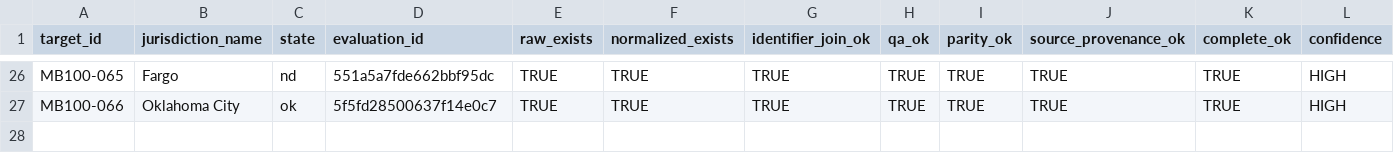
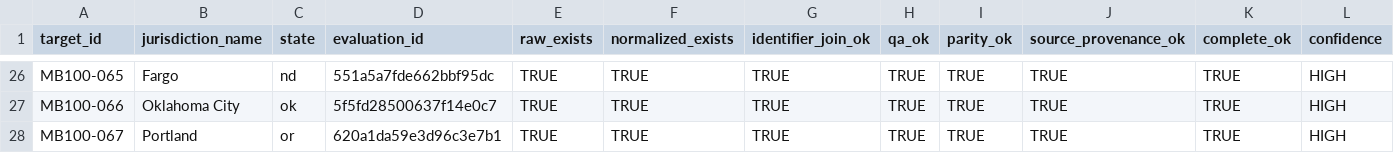
Before and after one commit to MightyLoud/Civic-Cartography, a CSV file: evidence/measured-batch-100/completion-register.csv, drawn as a sheet; only a part is shown, gaps mark what is left out; rows hold the shown columns only; the diff names each change by its address in the sheet, - before the commit and + after, or states it on an @@ line.

```diff
--- a/evidence/measured-batch-100/completion-register.csv
+++ b/evidence/measured-batch-100/completion-register.csv
+row 28: MB100-067 | Portland | or | 620a1da59e3d96c3e7b1 | TRUE | TRUE | TRUE | TRUE | TRUE | TRUE | TRUE | HIGH
```
